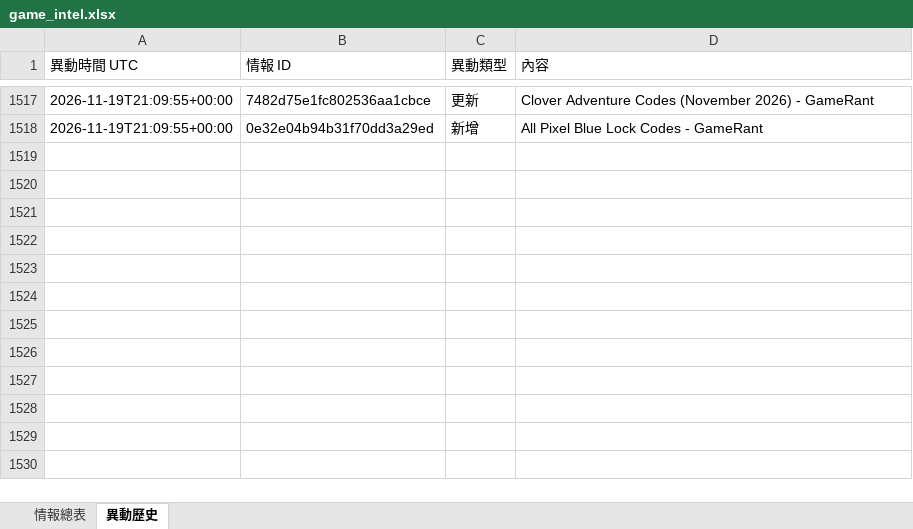
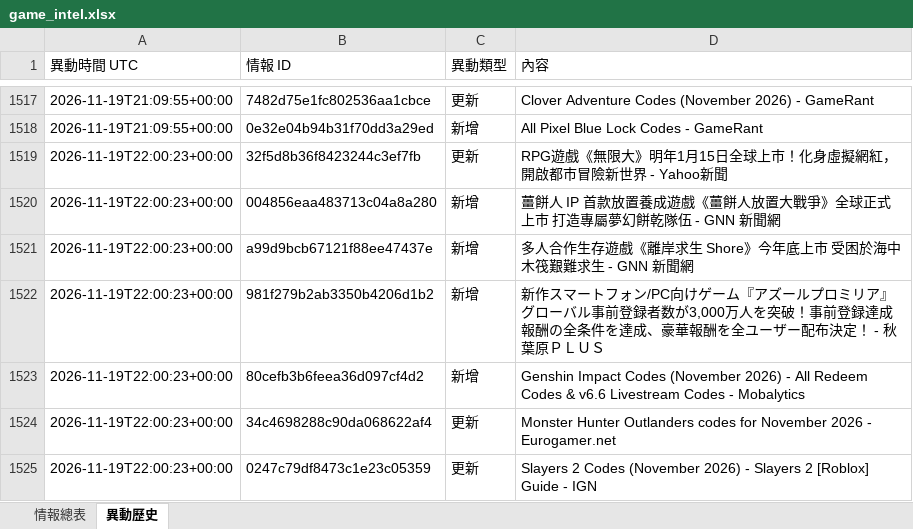
Before and after one commit to jerry000123456789-art/game-intel1, an Excel workbook: docs/game_intel.xlsx, sheet 異動歷史, drawn as a sheet; only a part is shown, gaps mark what is left out; values as stored, in another font and other column widths than the file's, no borders; the diff names each change by its address in the sheet, - before the commit and + after, or states it on an @@ line.

```diff
--- a/docs/game_intel.xlsx (sheet 異動歷史)
+++ b/docs/game_intel.xlsx (sheet 異動歷史)
+row 1519: 2026-11-19T22:00:23+00:00 | 32f5d8b36f8423244c3ef7fb | 更新 | RPG遊戲《無限大》明年1月15日全球上市！化身虛擬網紅，開啟都市冒險新世界 - Yahoo新聞
+row 1520: 2026-11-19T22:00:23+00:00 | 004856eaa483713c04a8a280 | 新增 | 薑餅人 IP 首款放置養成遊戲《薑餅人放置大戰爭》全球正式上市 打造專屬夢幻餅乾隊伍 - GNN 新聞網
+row 1521: 2026-11-19T22:00:23+00:00 | a99d9bcb67121f88ee47437e | 新增 | 多人合作生存遊戲《離岸求生 Shore》今年底上市 受困於海中木筏艱難求生 - GNN 新聞網
+row 1522: 2026-11-19T22:00:23+00:00 | 981f279b2ab3350b4206d1b2 | 新增 | 新作スマートフォン/PC向けゲーム『アズールプロミリア』グローバル事前登録者数が3,000万人を突破！事前登録達成報酬の全条件を達成、豪華報酬を全ユーザー配布決定！ - 秋葉原ＰＬＵＳ
+row 1523: 2026-11-19T22:00:23+00:00 | 80cefb3b6feea36d097cf4d2 | 新增 | Genshin Impact Codes (November 2026) - All Redeem Codes & v6.6 Livestream Codes - Mobalytics
+row 1524: 2026-11-19T22:00:23+00:00 | 34c4698288c90da068622af4 | 更新 | Monster Hunter Outlanders codes for November 2026 - Eurogamer.net
+row 1525: 2026-11-19T22:00:23+00:00 | 0247c79df8473c1e23c05359 | 更新 | Slayers 2 Codes (November 2026) - Slayers 2 [Roblox] Guide - IGN
```
Also changed, not shown: sheet 情報總表, 4 other files.
